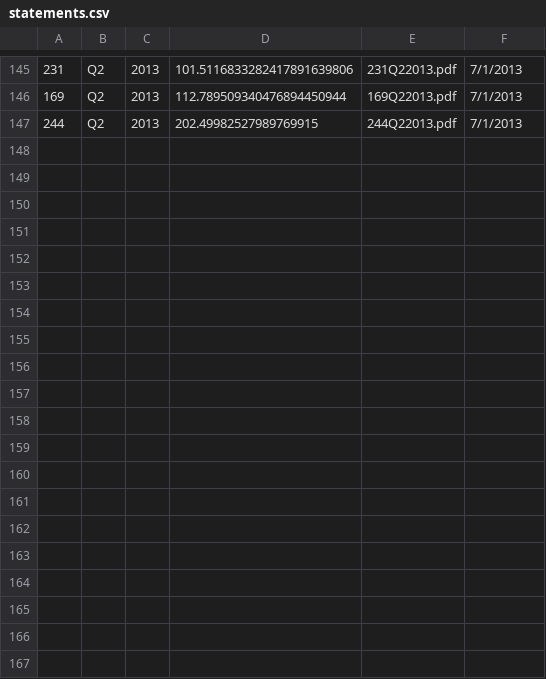
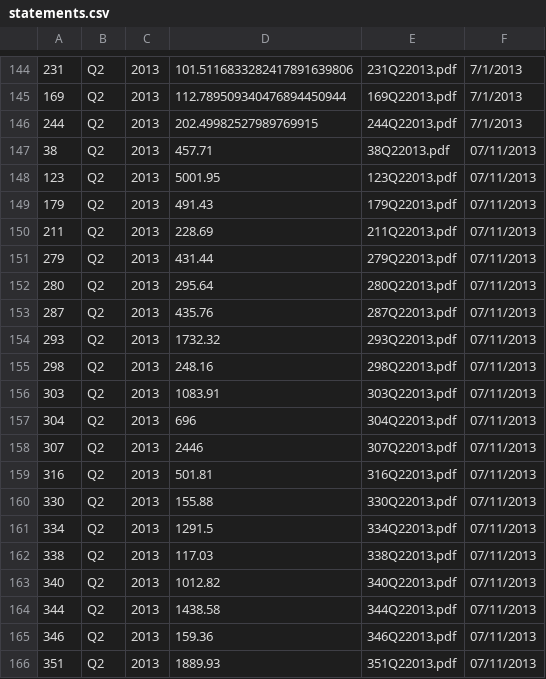
Before and after one commit to corydiamand/mlm, a CSV file: lib/assets/statements.csv, drawn as a sheet; only a part is shown, gaps mark what is left out; the diff covers the shown part only; the diff names each change by its address in the sheet, - before the commit and + after, or states it on an @@ line.

Commit message:
add statements to db

```diff
--- a/lib/assets/statements.csv
+++ b/lib/assets/statements.csv
+row 147: 38 | Q2 | 2013 | 457.71 | 38Q22013.pdf | 07/11/2013
+row 148: 123 | Q2 | 2013 | 5001.95 | 123Q22013.pdf | 07/11/2013
+row 149: 179 | Q2 | 2013 | 491.43 | 179Q22013.pdf | 07/11/2013
+row 150: 211 | Q2 | 2013 | 228.69 | 211Q22013.pdf | 07/11/2013
+row 151: 279 | Q2 | 2013 | 431.44 | 279Q22013.pdf | 07/11/2013
+row 152: 280 | Q2 | 2013 | 295.64 | 280Q22013.pdf | 07/11/2013
+row 153: 287 | Q2 | 2013 | 435.76 | 287Q22013.pdf | 07/11/2013
+row 154: 293 | Q2 | 2013 | 1732.32 | 293Q22013.pdf | 07/11/2013
+row 155: 298 | Q2 | 2013 | 248.16 | 298Q22013.pdf | 07/11/2013
+row 156: 303 | Q2 | 2013 | 1083.91 | 303Q22013.pdf | 07/11/2013
+row 157: 304 | Q2 | 2013 | 696 | 304Q22013.pdf | 07/11/2013
+row 158: 307 | Q2 | 2013 | 2446 | 307Q22013.pdf | 07/11/2013
+row 159: 316 | Q2 | 2013 | 501.81 | 316Q22013.pdf | 07/11/2013
+row 160: 330 | Q2 | 2013 | 155.88 | 330Q22013.pdf | 07/11/2013
+row 161: 334 | Q2 | 2013 | 1291.5 | 334Q22013.pdf | 07/11/2013
+row 162: 338 | Q2 | 2013 | 117.03 | 338Q22013.pdf | 07/11/2013
+row 163: 340 | Q2 | 2013 | 1012.82 | 340Q22013.pdf | 07/11/2013
+row 164: 344 | Q2 | 2013 | 1438.58 | 344Q22013.pdf | 07/11/2013
+row 165: 346 | Q2 | 2013 | 159.36 | 346Q22013.pdf | 07/11/2013
+row 166: 351 | Q2 | 2013 | 1889.93 | 351Q22013.pdf | 07/11/2013
```
Also changed, not shown: 9 added rows and 1 removed row elsewhere in this file, lib/assets/audio_products.csv, lib/assets/claims.csv.
